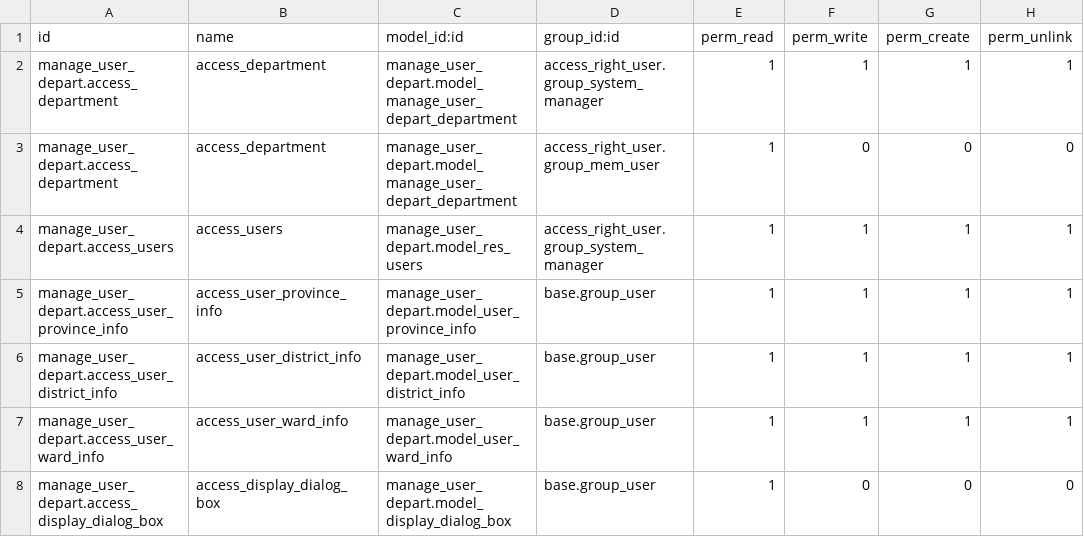
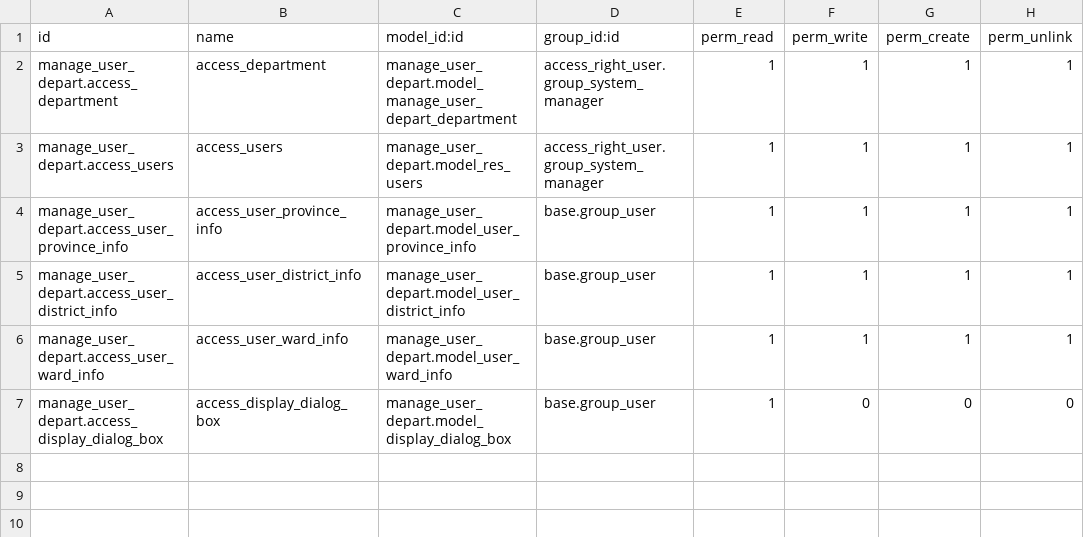
Before and after one commit to Huyshadow/achievement_manage_addons, a CSV file: manage_user_depart/security/ir.model.access.csv, drawn as a sheet.

Commit message:
Update ir.model.access.csv

```diff
--- a/manage_user_depart/security/ir.model.access.csv
+++ b/manage_user_depart/security/ir.model.access.csv
@@ -2,3 +2,2 @@ id,name,model_id:id,group_id:id,perm_read,perm_write,perm_create,perm_unlink
 manage_user_depart.access_department,access_department,manage_user_depart.model_manage_user_depart_department,access_right_user.group_system_manager,1,1,1,1
-manage_user_depart.access_department,access_department,manage_user_depart.model_manage_user_depart_department,access_right_user.group_mem_user,1,0,0,0
 manage_user_depart.access_users,access_users,manage_user_depart.model_res_users,access_right_user.group_system_manager,1,1,1,1
```
